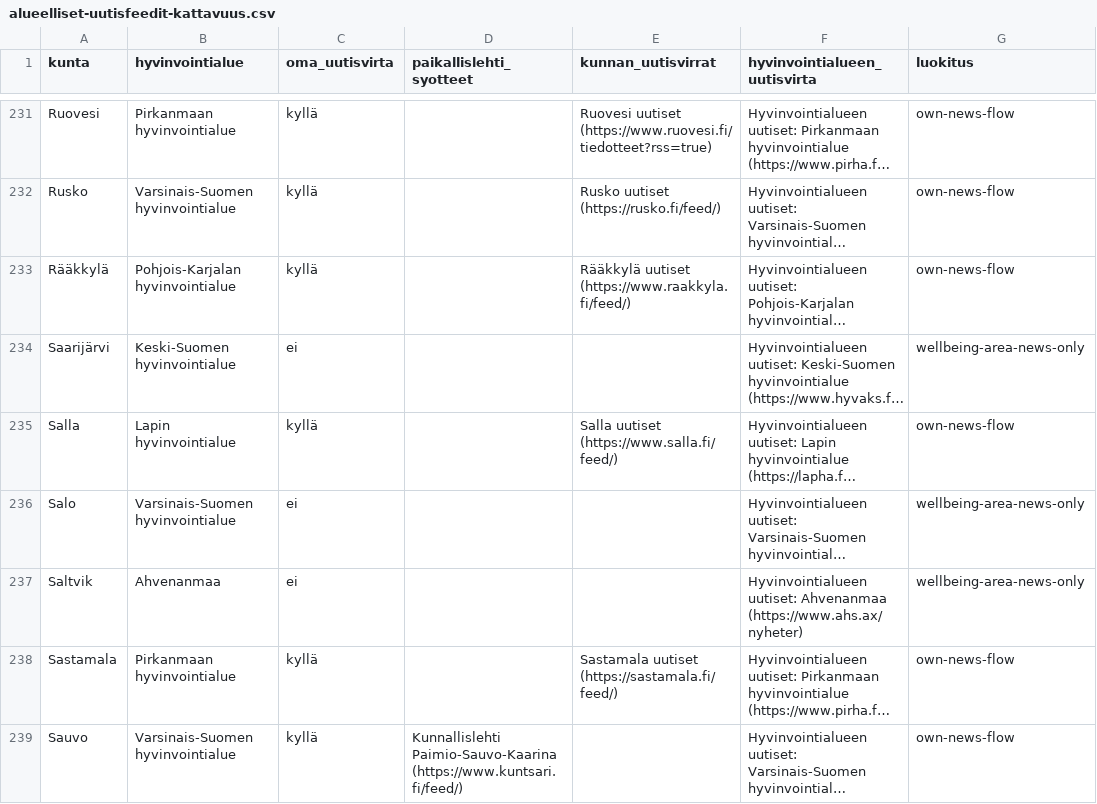
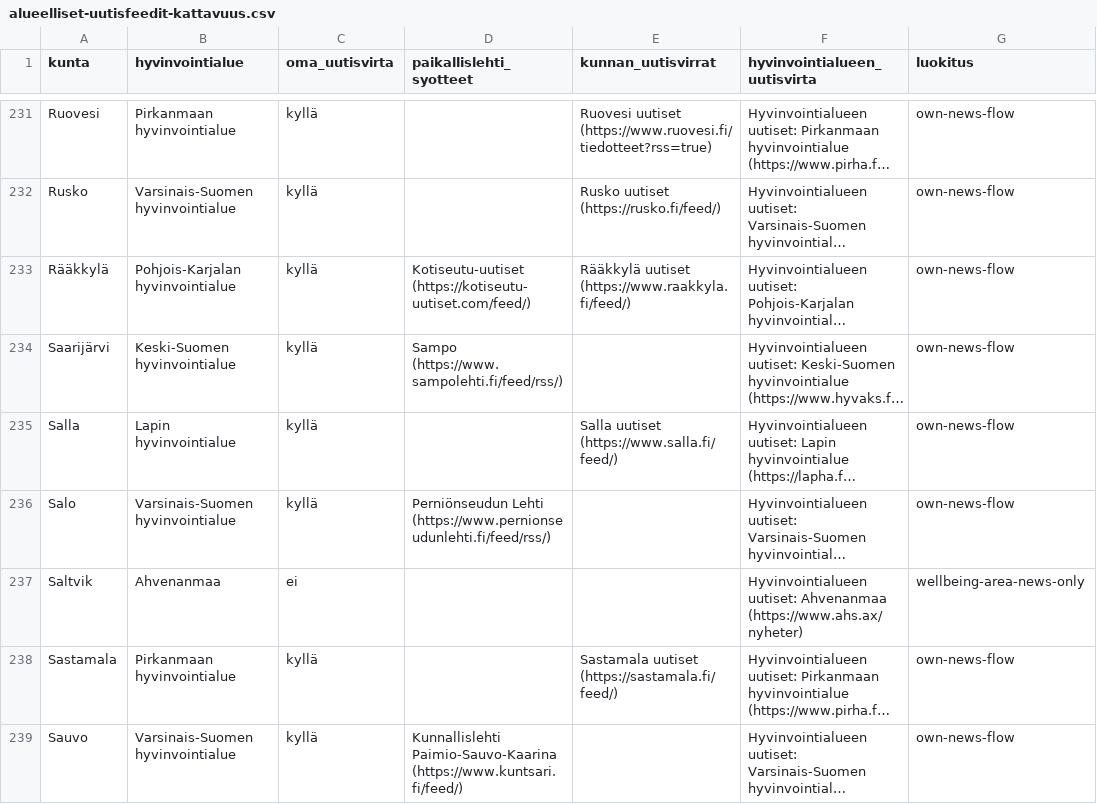
Before and after one commit to Eerotuomenoksa/Aloitussivu, a CSV file: docs/alueelliset-uutisfeedit-kattavuus.csv, drawn as a sheet; only a part is shown, gaps mark what is left out; long unchanged cells end in …; the diff covers the shown part only; the diff names each change by its address in the sheet, - before the commit and + after, or states it on an @@ line.

```diff
--- a/docs/alueelliset-uutisfeedit-kattavuus.csv
+++ b/docs/alueelliset-uutisfeedit-kattavuus.csv
-D233 (paikallislehti_syotteet): (empty)
+D233 (paikallislehti_syotteet): Kotiseutu-uutiset (https://kotiseutu-uutiset.com/feed/)
-C234 (oma_uutisvirta): ei
+C234 (oma_uutisvirta): kyllä
-D234 (paikallislehti_syotteet): (empty)
+D234 (paikallislehti_syotteet): Sampo (https://www.sampolehti.fi/feed/rss/)
-G234 (luokitus): wellbeing-area-news-only
+G234 (luokitus): own-news-flow
-C236 (oma_uutisvirta): ei
+C236 (oma_uutisvirta): kyllä
-D236 (paikallislehti_syotteet): (empty)
+D236 (paikallislehti_syotteet): Perniönseudun Lehti (https://www.pernionseudunlehti.fi/feed/rss/)
-G236 (luokitus): wellbeing-area-news-only
+G236 (luokitus): own-news-flow
```
Also changed, not shown: 38 edited cells elsewhere in this file, docs/tyotuntiseuranta.csv, 24 other files.
